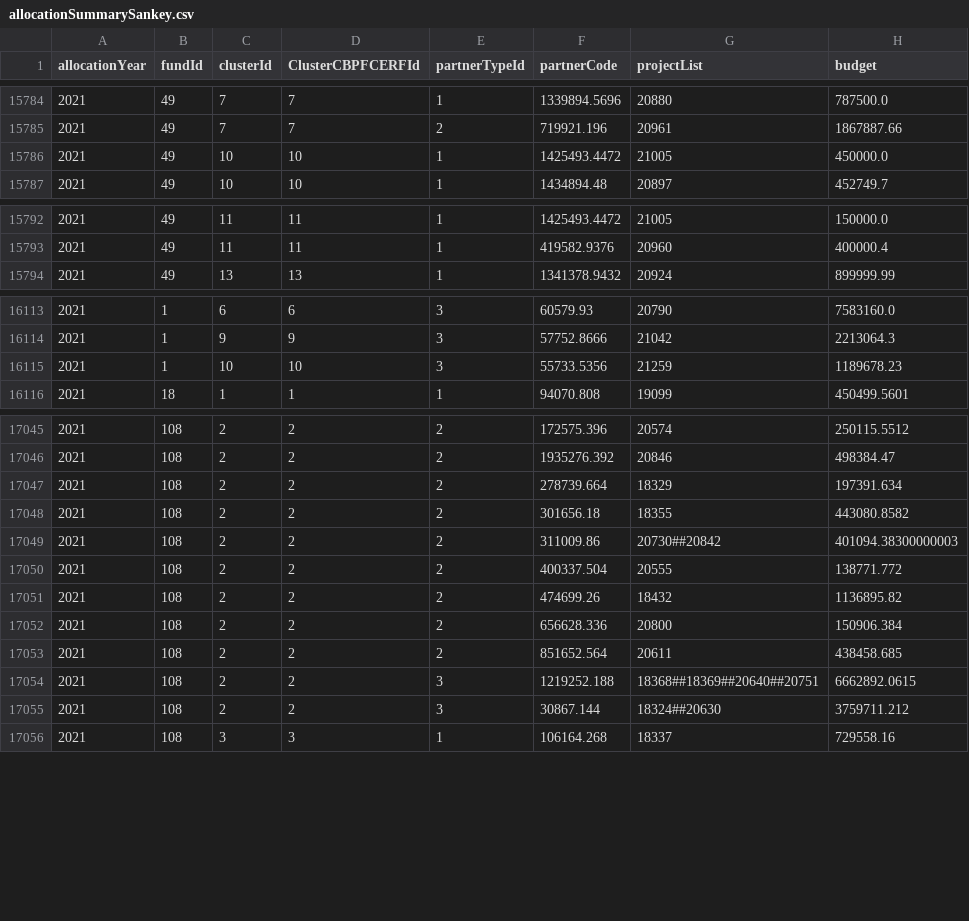
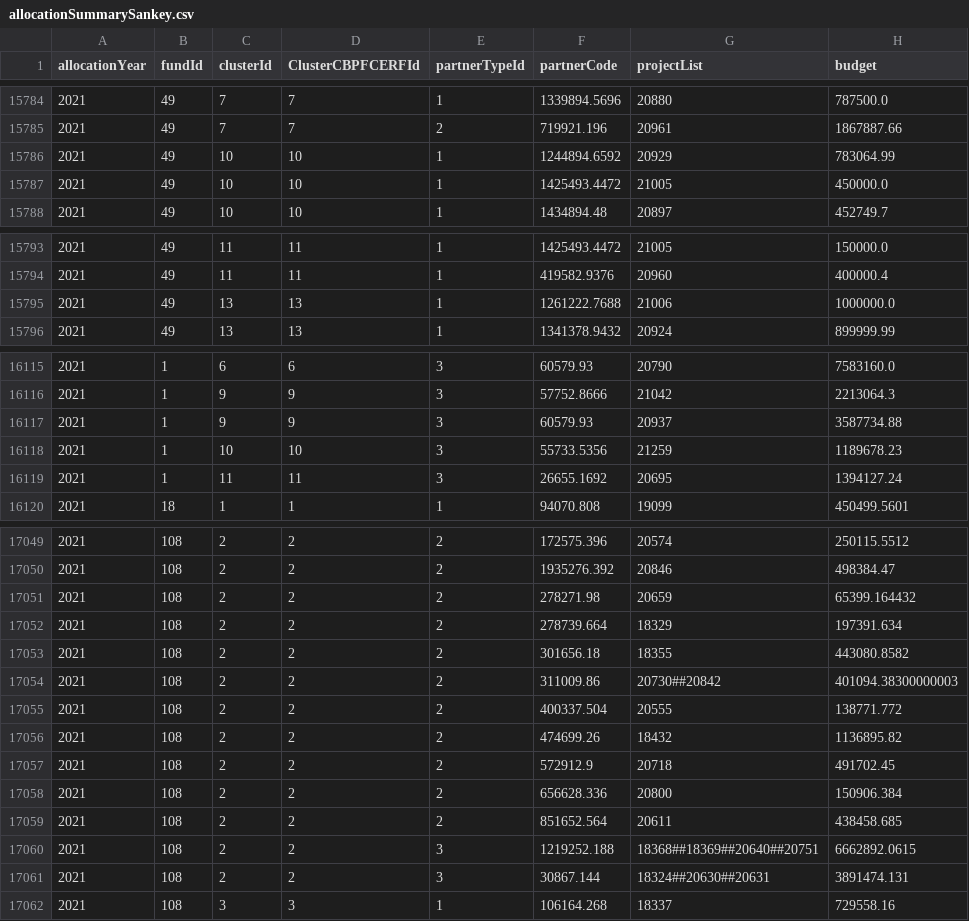
Before and after one commit to CBPFGMS/pfbi-data, a CSV file: allocationSummarySankey.csv, drawn as a sheet; only a part is shown, gaps mark what is left out; the diff covers the shown part only.

```diff
--- a/allocationSummarySankey.csv
+++ b/allocationSummarySankey.csv
@@ -15785,2 +15785,3 @@ allocationYear,fundId,clusterId,ClusterCBPFCERFId,partnerTypeId,partnerCode,proj
 2021,49,7,7,2,719921.196,20961,1867887.66
+2021,49,10,10,1,1244894.6592,20929,783064.99
 2021,49,10,10,1,1425493.4472,21005,450000.0
@@ -15793,2 +15794,3 @@ allocationYear,fundId,clusterId,ClusterCBPFCERFId,partnerTypeId,partnerCode,proj
 2021,49,11,11,1,419582.9376,20960,400000.4
+2021,49,13,13,1,1261222.7688,21006,1000000.0
 2021,49,13,13,1,1341378.9432,20924,899999.99
@@ -16114,3 +16116,5 @@ allocationYear,fundId,clusterId,ClusterCBPFCERFId,partnerTypeId,partnerCode,proj
 2021,1,9,9,3,57752.8666,21042,2213064.3
+2021,1,9,9,3,60579.93,20937,3587734.88
 2021,1,10,10,3,55733.5356,21259,1189678.23
+2021,1,11,11,3,26655.1692,20695,1394127.24
 2021,18,1,1,1,94070.808,19099,450499.5601
@@ -17046,2 +17050,3 @@ allocationYear,fundId,clusterId,ClusterCBPFCERFId,partnerTypeId,partnerCode,proj
 2021,108,2,2,2,1935276.392,20846,498384.47
+2021,108,2,2,2,278271.98,20659,65399.164432
 2021,108,2,2,2,278739.664,18329,197391.634
@@ -17051,2 +17056,3 @@ allocationYear,fundId,clusterId,ClusterCBPFCERFId,partnerTypeId,partnerCode,proj
 2021,108,2,2,2,474699.26,18432,1136895.82
+2021,108,2,2,2,572912.9,20718,491702.45
 2021,108,2,2,2,656628.336,20800,150906.384
@@ -17054,3 +17060,3 @@ allocationYear,fundId,clusterId,ClusterCBPFCERFId,partnerTypeId,partnerCode,proj
 2021,108,2,2,3,1219252.188,18368##18369##20640##20751,6662892.0615
-2021,108,2,2,3,30867.144,18324##20630,3759711.212
+2021,108,2,2,3,30867.144,18324##20630##20631,3891474.131
 2021,108,3,3,1,106164.268,18337,729558.16
```
Also changed, not shown: 2 added rows and 4 edited cells elsewhere in this file, allocationSummary.csv, 3 other files.
